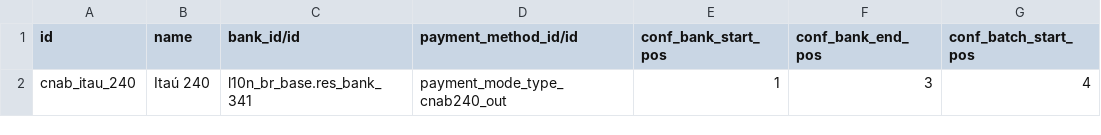
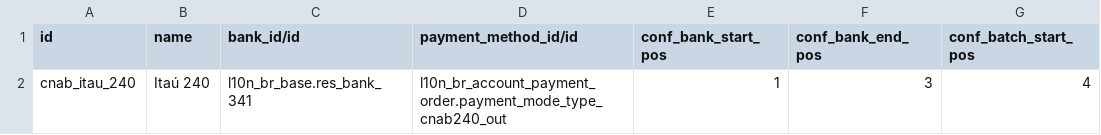
Before and after one commit to felipemotter/l10n-brazil, a CSV file: l10n_br_cnab_structure/data/l10n_br_cnab.structure.csv, drawn as a sheet; only a part is shown; the diff names each change by its address in the sheet, - before the commit and + after, or states it on an @@ line.

Commit message:
[REF] l10n_br_cnab_structure: get payment method from l10n_br_account_payment_order

```diff
--- a/l10n_br_cnab_structure/data/l10n_br_cnab.structure.csv
+++ b/l10n_br_cnab_structure/data/l10n_br_cnab.structure.csv
-D2 (payment_method_id/id): payment_mode_type_cnab240_out
+D2 (payment_method_id/id): l10n_br_account_payment_order.payment_mode_type_cnab240_out
```
Also changed, not shown: 4 other files.
